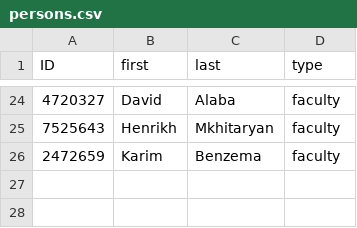
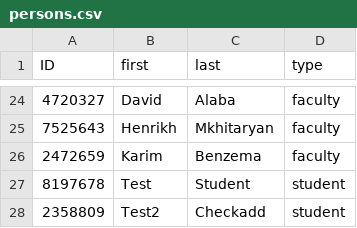
Before and after one commit to PeanutPK/final_project, a CSV file: persons.csv, drawn as a sheet; only a part is shown, gaps mark what is left out.

Commit message:
Apply new check function to some class function and tested

```diff
--- a/persons.csv
+++ b/persons.csv
@@ -26 +26,3 @@ ID,first,last,type
 2472659,Karim,Benzema,faculty
+8197678,Test,Student,student
+2358809,Test2,Checkadd,student
```
Also changed, not shown: login.csv, 3 other files.
